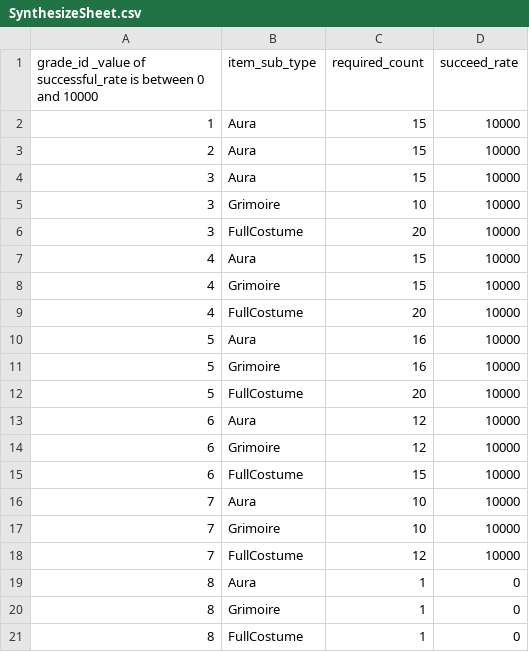
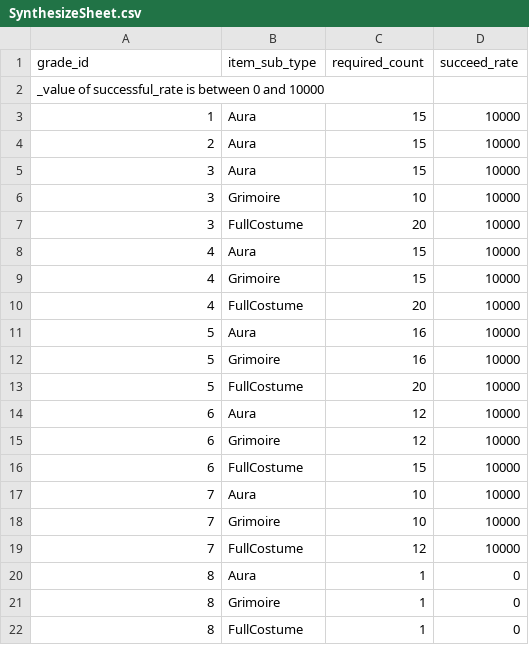
Before and after one commit to planetarium/lib9c, a CSV file: Lib9c/TableCSV/SynthesizeSheet.csv, drawn as a sheet.

Commit message:
Update SynthesizeSheet.csv from Google Sheets

```diff
--- a/Lib9c/TableCSV/SynthesizeSheet.csv
+++ b/Lib9c/TableCSV/SynthesizeSheet.csv
@@ -1,2 +1,3 @@
-grade_id _value of successful_rate is between 0 and 10000,item_sub_type ,required_count ,succeed_rate
+grade_id,item_sub_type,required_count,succeed_rate
+_value of successful_rate is between 0 and 10000,,,
 1,Aura,15,10000
```
